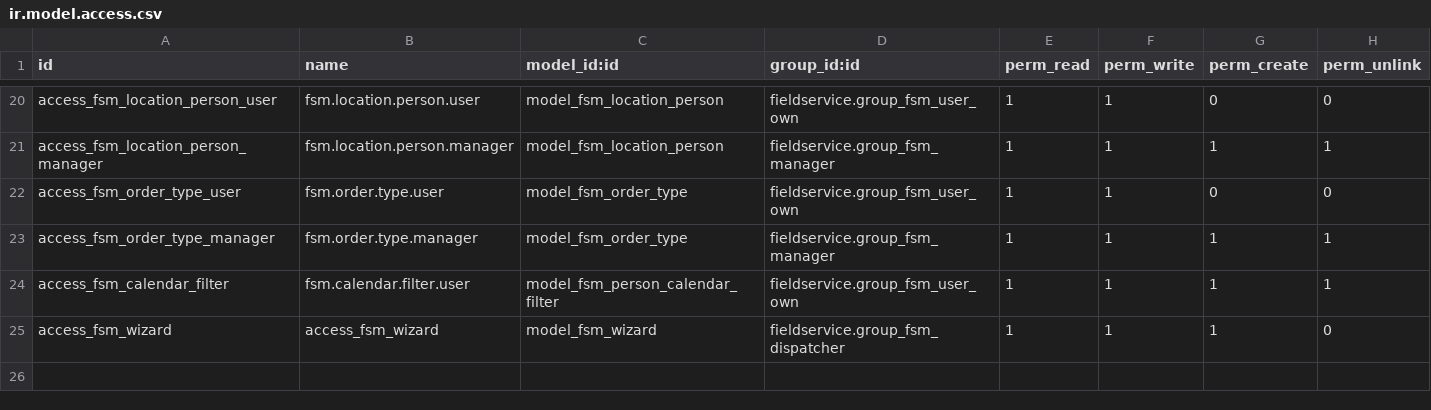
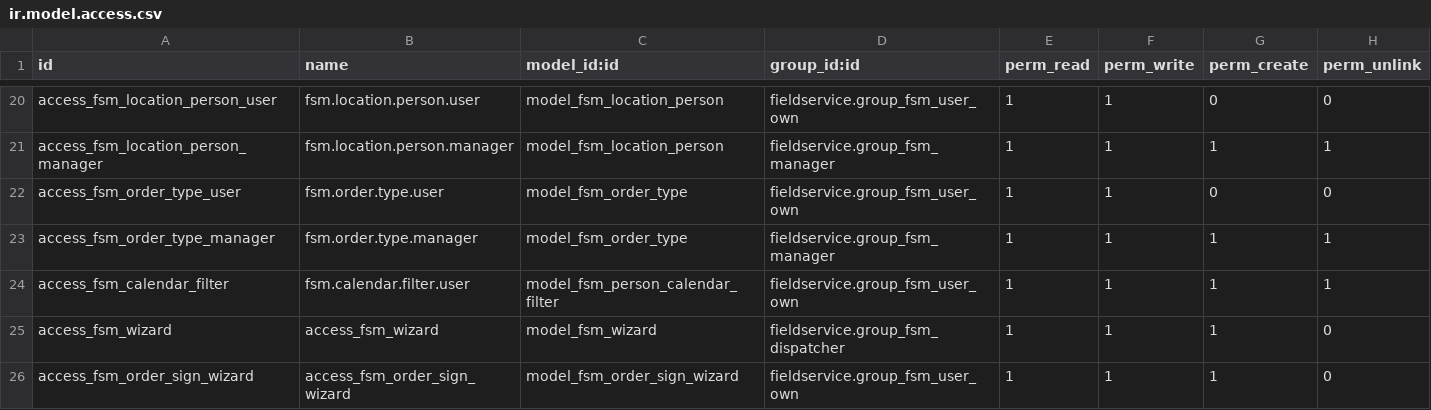
Before and after one commit to ledoent/field-service, a CSV file: fieldservice/security/ir.model.access.csv, drawn as a sheet; only a part is shown, gaps mark what is left out.

Commit message:
[IMP] fieldservice: add Customer Signature field
Makes it possible to ask for a Customer Signature when the order is in a given
stage.

```diff
--- a/fieldservice/security/ir.model.access.csv
+++ b/fieldservice/security/ir.model.access.csv
@@ -25 +25,2 @@ access_fsm_calendar_filter,fsm.calendar.filter.user,model_fsm_person_calendar_fi
 access_fsm_wizard,access_fsm_wizard,model_fsm_wizard,fieldservice.group_fsm_dispatcher,1,1,1,0
+access_fsm_order_sign_wizard,access_fsm_order_sign_wizard,model_fsm_order_sign_wizard,fieldservice.group_fsm_user_own,1,1,1,0
```
Also changed, not shown: 12 other files.
